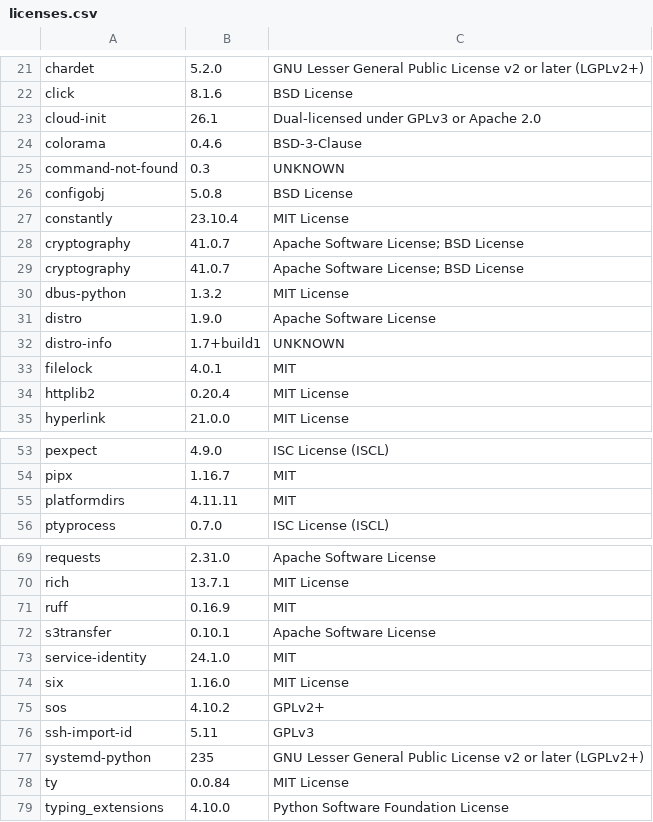
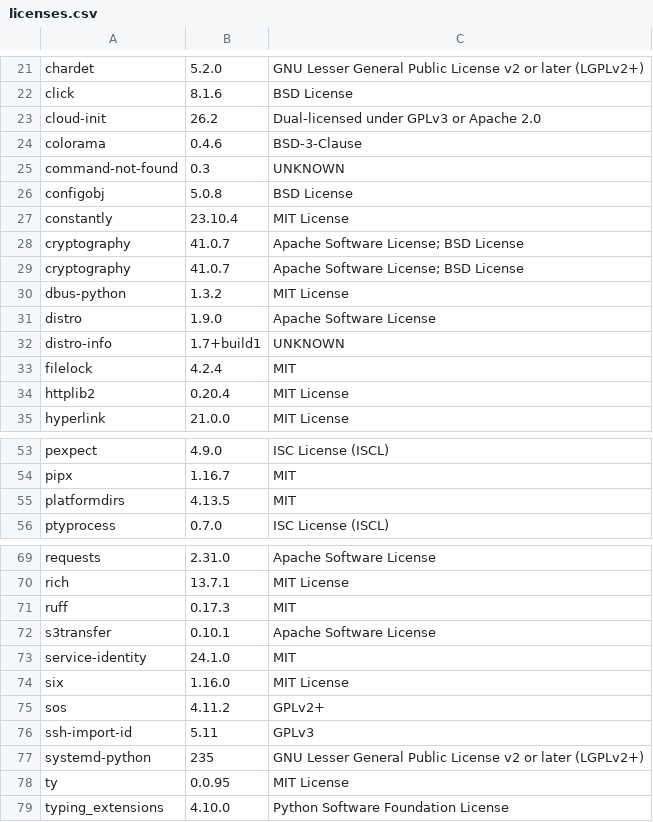
Before and after one commit to RokctAI/rPanel, a CSV file: licenses.csv, drawn as a sheet; only a part is shown, gaps mark what is left out.

```diff
--- a/licenses.csv
+++ b/licenses.csv
@@ -22,3 +22,3 @@
 "click","8.1.6","BSD License"
-"cloud-init","26.1","Dual-licensed under GPLv3 or Apache 2.0"
+"cloud-init","26.2","Dual-licensed under GPLv3 or Apache 2.0"
 "colorama","0.4.6","BSD-3-Clause"
@@ -32,3 +32,3 @@
 "distro-info","1.7+build1","UNKNOWN"
-"filelock","4.0.1","MIT"
+"filelock","4.2.4","MIT"
 "httplib2","0.20.4","MIT License"
@@ -54,3 +54,3 @@
 "pipx","1.16.7","MIT"
-"platformdirs","4.11.11","MIT"
+"platformdirs","4.13.5","MIT"
 "ptyprocess","0.7.0","ISC License (ISCL)"
@@ -70,3 +70,3 @@
 "rich","13.7.1","MIT License"
-"ruff","0.16.9","MIT"
+"ruff","0.17.3","MIT"
 "s3transfer","0.10.1","Apache Software License"
@@ -74,6 +74,6 @@
 "six","1.16.0","MIT License"
-"sos","4.10.2","GPLv2+"
+"sos","4.11.2","GPLv2+"
 "ssh-import-id","5.11","GPLv3"
 "systemd-python","235","GNU Lesser General Public License v2 or later (LGPLv2+)"
-"ty","0.0.84","MIT License"
+"ty","0.0.95","MIT License"
 "typing_extensions","4.10.0","Python Software Foundation License"
```
Also changed, not shown: 2 other files.
